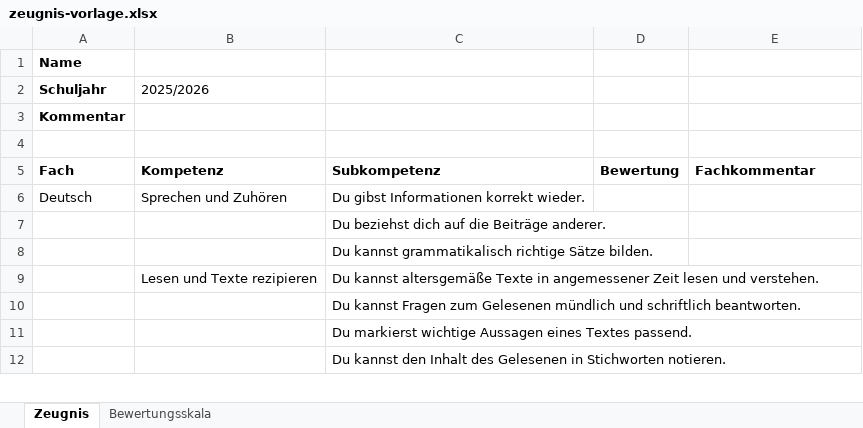
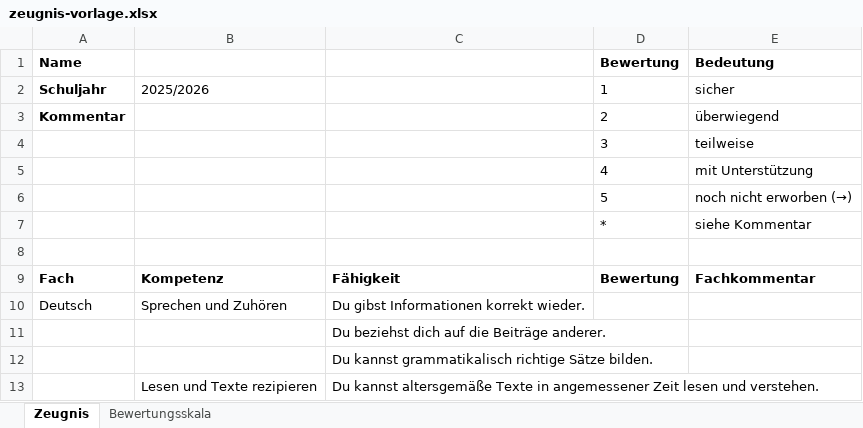
Before and after one commit to ThomasRot/gks_zeugnisse, an Excel workbook: zeugnis-vorlage.xlsx, sheet Zeugnis, drawn as a sheet; only a part is shown; the shorter side is filled out with more unchanged rows; values as stored, in another font and other column widths than the file's, no borders; removed rows and columns are numbered as before the commit, all else as after; the diff names each change by its address in the sheet, - before the commit and + after, or states it on an @@ line.

```diff
--- a/zeugnis-vorlage.xlsx (sheet Zeugnis)
+++ b/zeugnis-vorlage.xlsx (sheet Zeugnis)
-row 1: Name
-row 2: Schuljahr | 2025/2026
-row 3: Kommentar
+row 1: Name |  |  | Bewertung | Bedeutung
+row 2: Schuljahr | 2025/2026 |  | 1 | sicher
+row 3: Kommentar |  |  | 2 | überwiegend
+row 4:  |  |  | 3 | teilweise
+row 5:  |  |  | 4 | mit Unterstützung
+row 6:  |  |  | 5 | noch nicht erworben (→)
+row 7:  |  |  | * | siehe Kommentar
-C9: Subkompetenz
+C9: Fähigkeit
```
Also changed, not shown: beispiel-zeugnis.xlsx, 5 other files.
